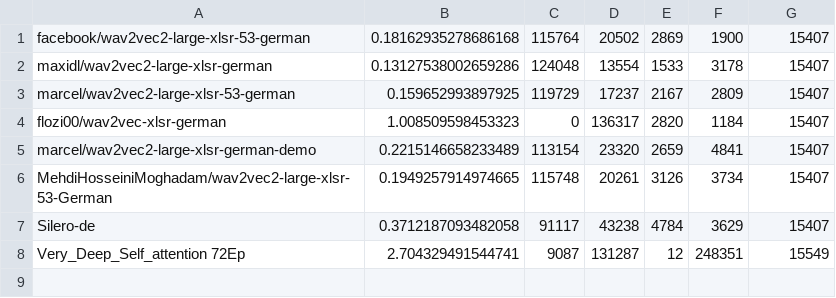
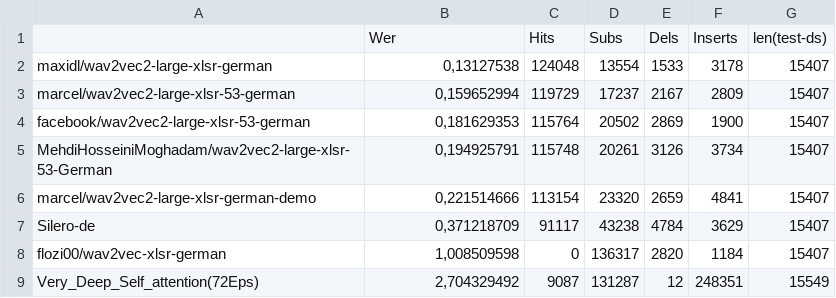
Before and after one commit to NiklasHoltmeyer/Influence-of-audio-augmentation-on-STT, a TSV file: examples/evaluate/results.tsv, drawn as a sheet.

Commit message:
very_deep_ eval

```diff
--- a/examples/evaluate/results.tsv
+++ b/examples/evaluate/results.tsv
@@ -1,8 +1,9 @@
-facebook/wav2vec2-large-xlsr-53-german	0.18162935278686168	115764	20502	2869	1900	15407
-maxidl/wav2vec2-large-xlsr-german	0.13127538002659286	124048	13554	1533	3178	15407
-marcel/wav2vec2-large-xlsr-53-german	0.159652993897925	119729	17237	2167	2809	15407
-flozi00/wav2vec-xlsr-german	1.008509598453323	0	136317	2820	1184	15407
-marcel/wav2vec2-large-xlsr-german-demo	0.2215146658233489	113154	23320	2659	4841	15407
-MehdiHosseiniMoghadam/wav2vec2-large-xlsr-53-German	0.1949257914974665	115748	20261	3126	3734	15407
-Silero-de	0.3712187093482058	91117	43238	4784	3629	15407
-Very_Deep_Self_attention 72Ep	2.704329491544741	9087	131287	12	248351	15549
+	Wer	Hits	Subs	Dels	Inserts	len(test-ds)
+maxidl/wav2vec2-large-xlsr-german	0,13127538	124048	13554	1533	3178	15407
+marcel/wav2vec2-large-xlsr-53-german	0,159652994	119729	17237	2167	2809	15407
+facebook/wav2vec2-large-xlsr-53-german	0,181629353	115764	20502	2869	1900	15407
+MehdiHosseiniMoghadam/wav2vec2-large-xlsr-53-German	0,194925791	115748	20261	3126	3734	15407
+marcel/wav2vec2-large-xlsr-german-demo	0,221514666	113154	23320	2659	4841	15407
+Silero-de	0,371218709	91117	43238	4784	3629	15407
+flozi00/wav2vec-xlsr-german	1,008509598	0	136317	2820	1184	15407
+Very_Deep_Self_attention(72Eps)	2,704329492	9087	131287	12	248351	15549
```
Also changed, not shown: 1 other file.
